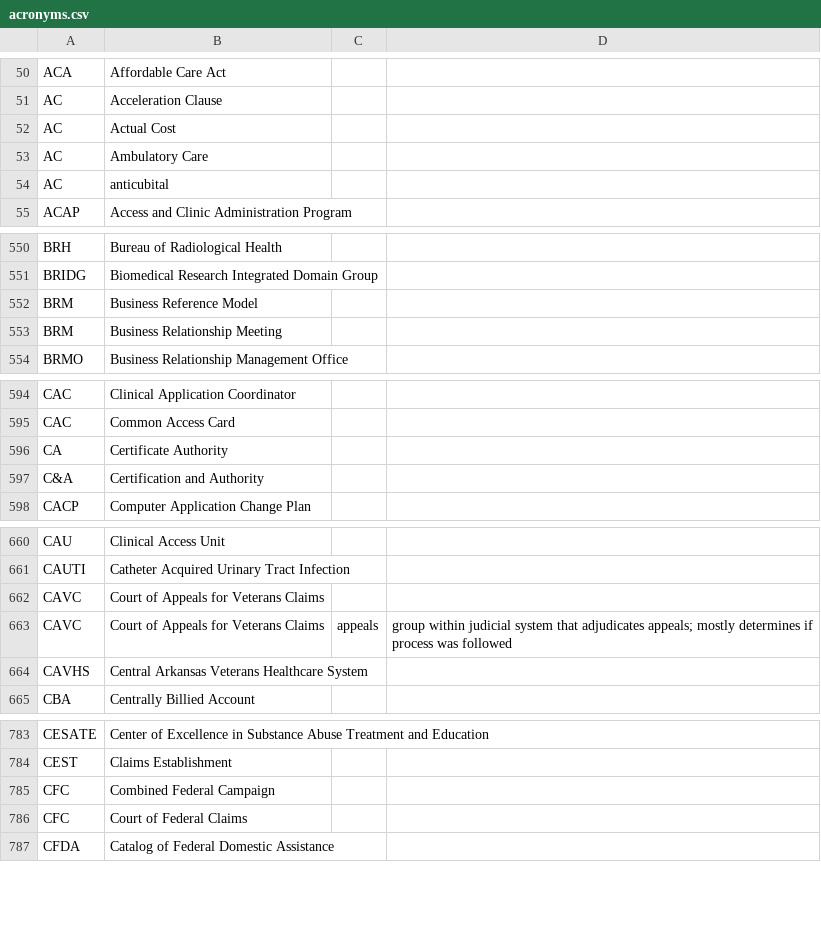
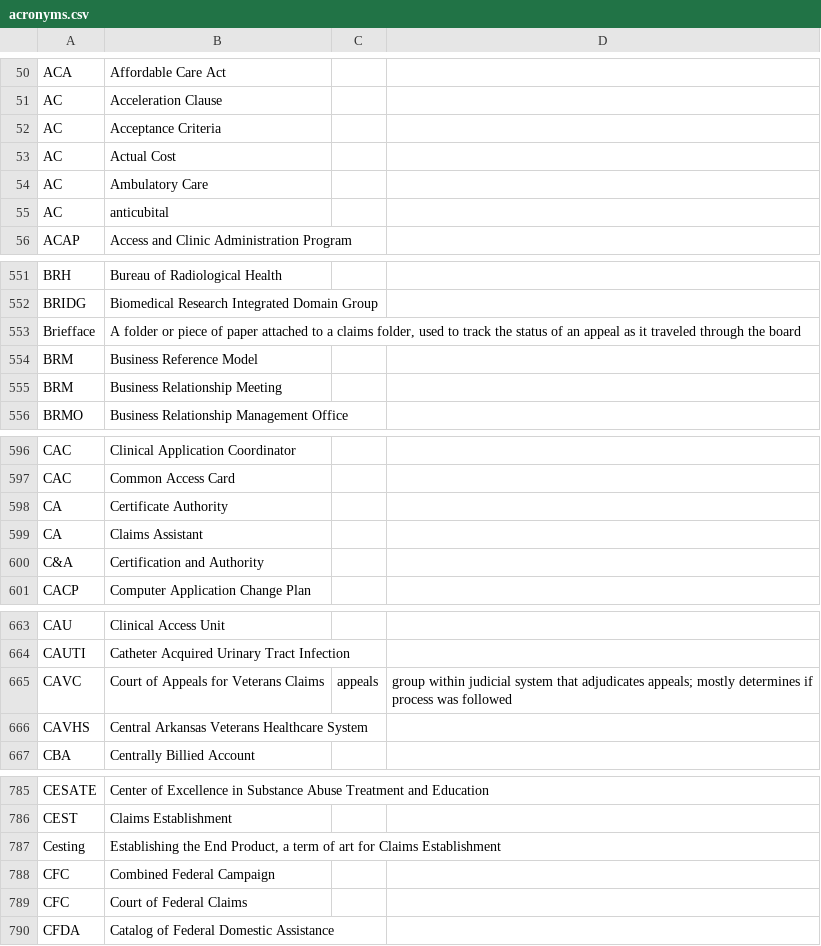
Before and after one commit to department-of-veterans-affairs/acronyms, a CSV file: acronyms.csv, drawn as a sheet; only a part is shown, gaps mark what is left out; the diff covers the shown part only.

Commit message:
added new definitions, deduped, trimmed spaces

```diff
--- a/acronyms.csv
+++ b/acronyms.csv
@@ -51,2 +51,3 @@ ACA,Affordable Care Act,,
 AC,Acceleration Clause,,
+AC,Acceptance Criteria,,
 AC,Actual Cost,,
@@ -551,2 +552,3 @@ BRH,Bureau of Radiological Health,,
 BRIDG,Biomedical Research Integrated Domain Group,,
+Briefface,"A folder or piece of paper attached to a claims folder, used to track the status of an appeal as it traveled through the board",,
 BRM,Business Reference Model,,
@@ -596,2 +598,3 @@ CAC,Common Access Card,,
 CA,Certificate Authority,,
+CA,Claims Assistant,,
 C&A,Certification and Authority,,
@@ -661,3 +664,2 @@ CAU,Clinical Access Unit,,
 CAUTI,Catheter Acquired Urinary Tract Infection,,
-CAVC,Court of Appeals for Veterans Claims,,
 CAVC,Court of Appeals for Veterans Claims,appeals,group within judicial system that adjudicates appeals; mostly determines if process was followed
@@ -784,2 +786,3 @@ CESATE,Center of Excellence in Substance Abuse Treatment and Education,,
 CEST,Claims Establishment,,
+Cesting,"Establishing the End Product, a term of art for Claims Establishment",,
 CFC,Combined Federal Campaign,,
```
Also changed, not shown: 6 added rows, 4 removed rows and 3 edited cells elsewhere in this file.
